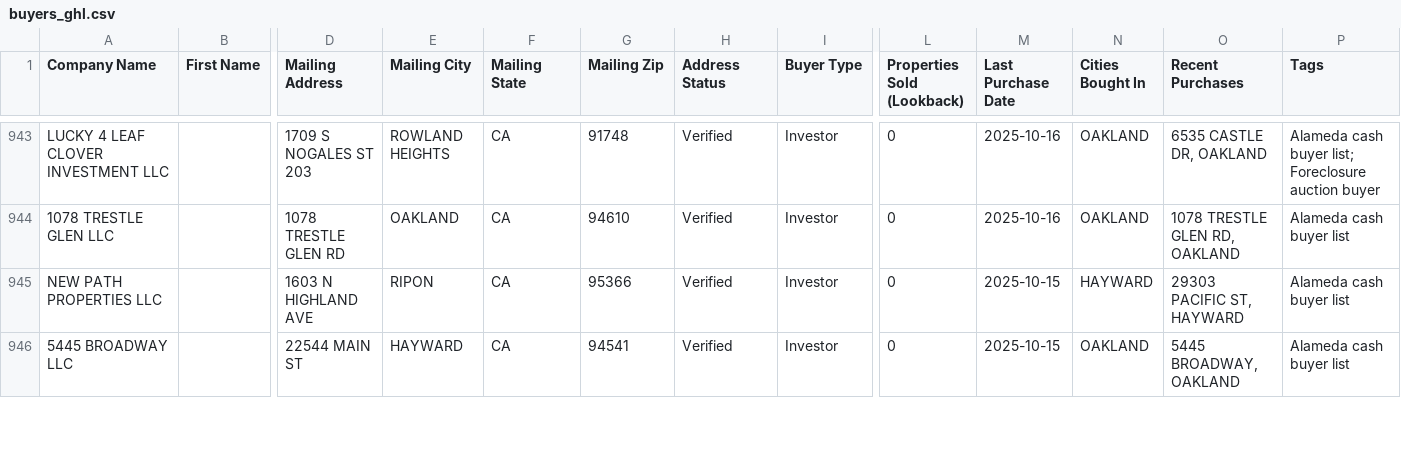
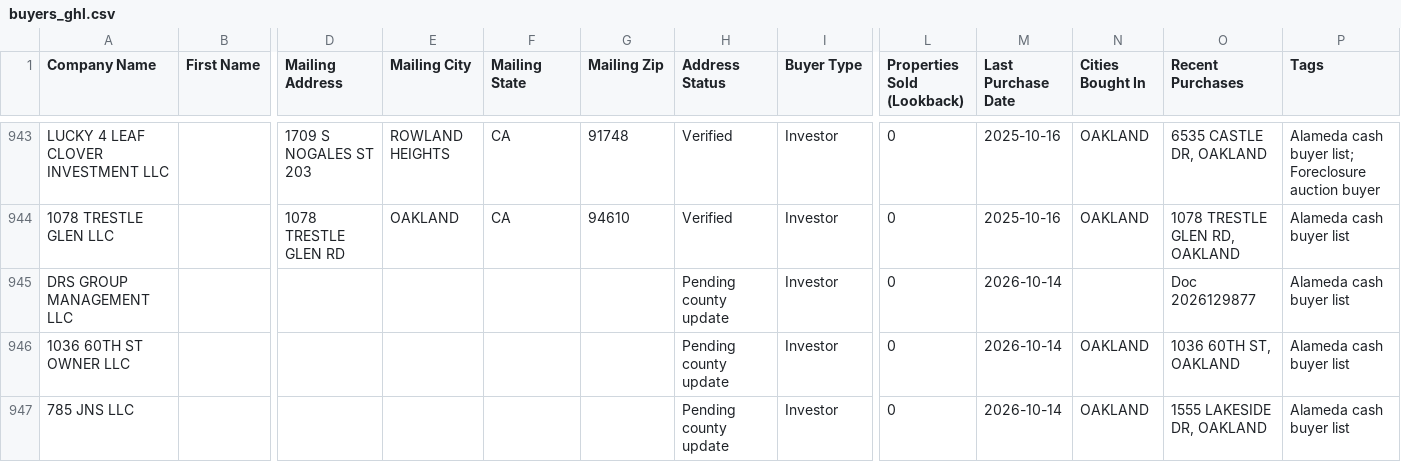
Before and after one commit to mralexdm/AlamedaCounty_Intel, a CSV file: dashboard/buyers_ghl.csv, drawn as a sheet; only a part is shown, gaps mark what is left out; removed rows and columns are numbered as before the commit, all else as after; rows hold the shown columns only; the diff covers the shown part only; the diff names each change by its address in the sheet, - before the commit and + after, or states it on an @@ line.

```diff
--- a/dashboard/buyers_ghl.csv
+++ b/dashboard/buyers_ghl.csv
-row 945: NEW PATH PROPERTIES LLC |  | 1603 N HIGHLAND AVE | RIPON | CA | 95366 | Verified | Investor | 0 | 2025-10-15 | HAYWARD | 29303 PACIFIC ST, HAYWARD | Alameda cash buyer list
+row 945: DRS GROUP MANAGEMENT LLC |  |  |  |  |  | Pending county update | Investor | 0 | 2026-10-14 |  | Doc 2026129877 | Alameda cash buyer list
+row 946: 1036 60TH ST OWNER LLC |  |  |  |  |  | Pending county update | Investor | 0 | 2026-10-14 | OAKLAND | 1036 60TH ST, OAKLAND | Alameda cash buyer list
-A947 (Company Name): 5445 BROADWAY LLC
+A947 (Company Name): 785 JNS LLC
-D947 (Mailing Address): 22544 MAIN ST
+D947 (Mailing Address): (empty)
-E947 (Mailing City): HAYWARD
+E947 (Mailing City): (empty)
-F947 (Mailing State): CA
+F947 (Mailing State): (empty)
-G947 (Mailing Zip): 94541
+G947 (Mailing Zip): (empty)
-H947 (Address Status): Verified
+H947 (Address Status): Pending county update
-M947 (Last Purchase Date): 2025-10-15
+M947 (Last Purchase Date): 2026-10-14
-O947 (Recent Purchases): 5445 BROADWAY, OAKLAND
+O947 (Recent Purchases): 1555 LAKESIDE DR, OAKLAND
```
Also changed, not shown: 3 added rows, 4 removed rows and 25 edited cells elsewhere in this file, data/buyers_ghl.csv, 11 other files.
